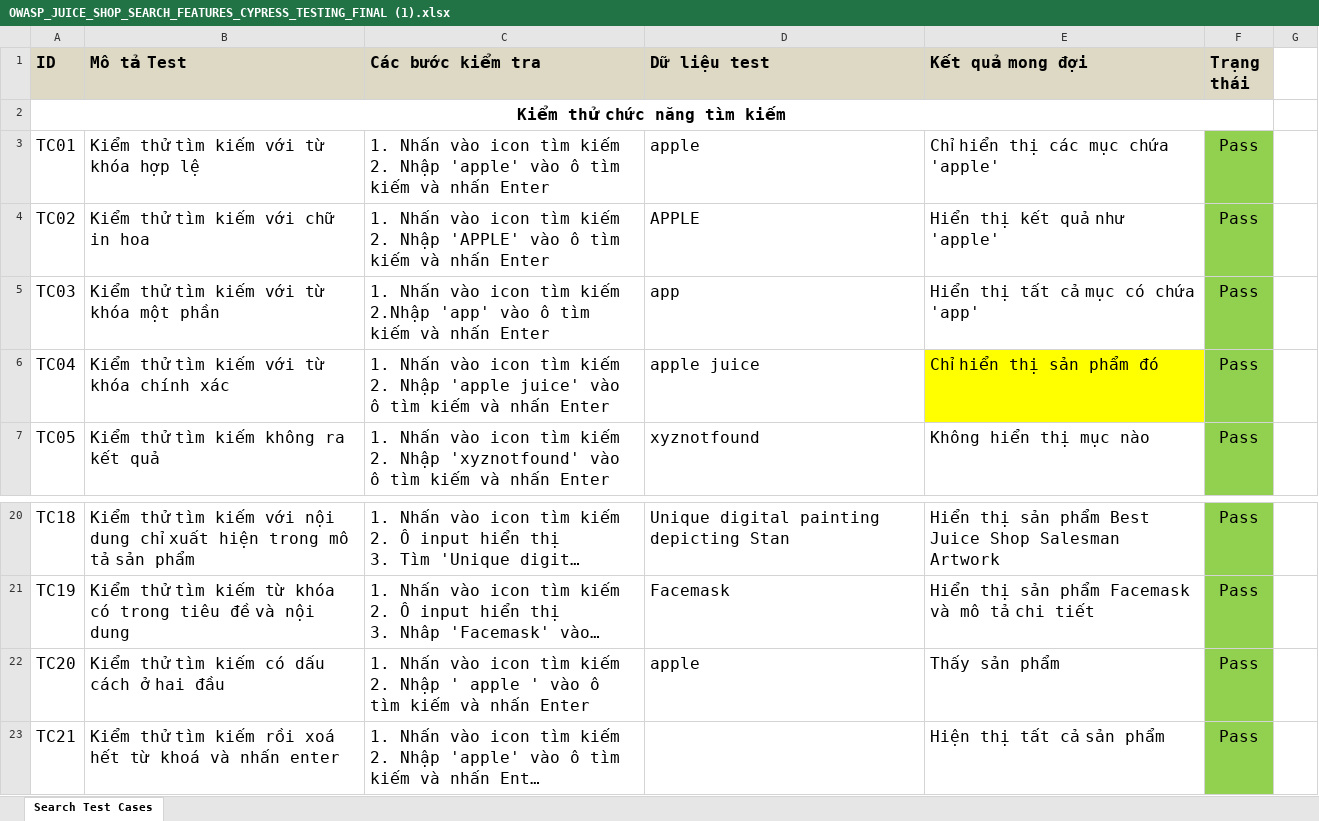
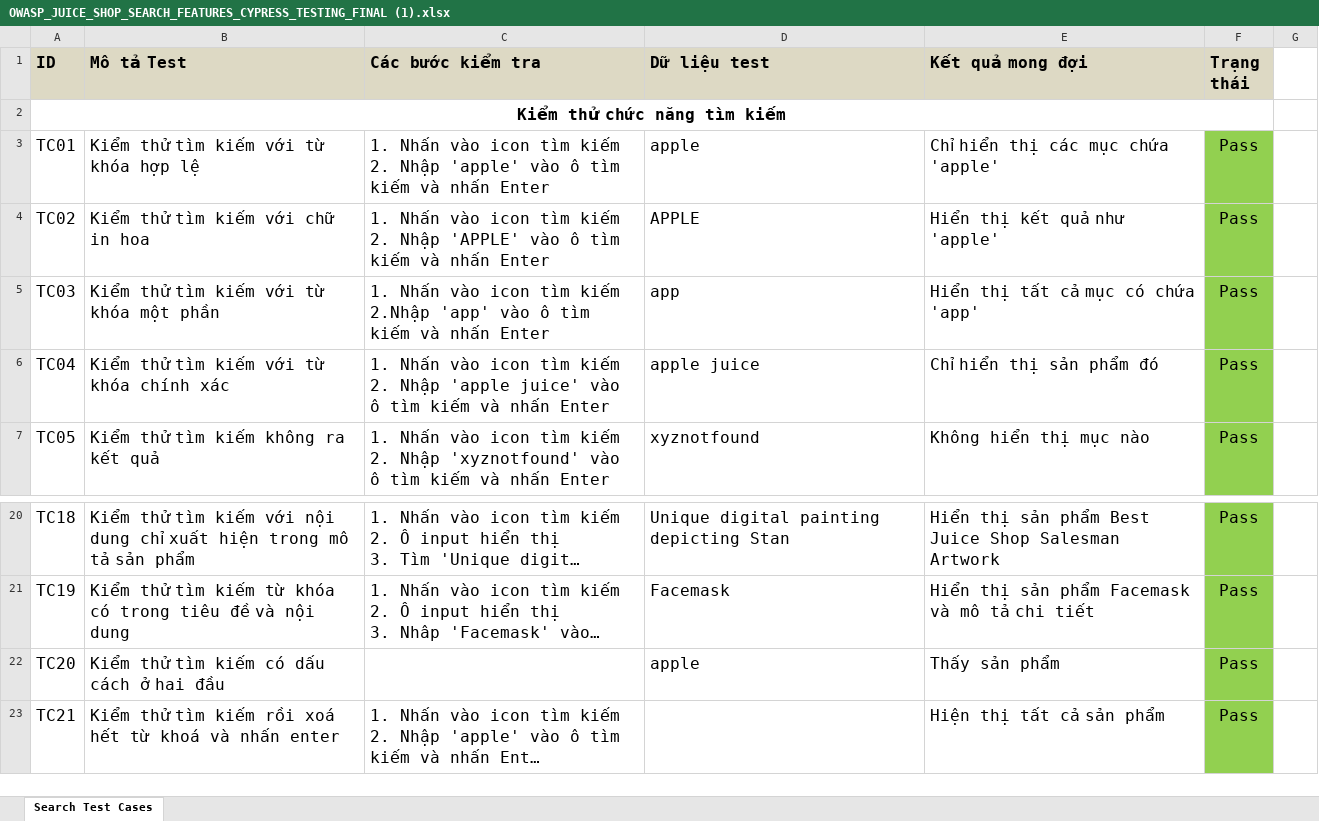
Before and after one commit to winterzxzz/OWASP_cypress_juice_shop_features_testing, an Excel workbook: OWASP_JUICE_SHOP_SEARCH_FEATURES_CYPRESS_TESTING_FINAL (1).xlsx, sheet Search Test Cases, drawn as a sheet; only a part is shown, gaps mark what is left out; long unchanged cells end in …; values as stored, in another font and other column widths than the file's, no borders; ↵ is a line break in a cell; the diff names each change by its address in the sheet, - before the commit and + after, or states it on an @@ line.

Commit message:
Update Juice Shop Cypress testing Excel file
Replaces the previous version of the OWASP_JUICE_SHOP_SEARCH_FEATURES_CYPRESS_TESTING_FINAL (1).xlsx file with an updated binary. Details of the changes are not visible in the diff.

```diff
--- a/OWASP_JUICE_SHOP_SEARCH_FEATURES_CYPRESS_TESTING_FINAL (1).xlsx (sheet Search Test Cases)
+++ b/OWASP_JUICE_SHOP_SEARCH_FEATURES_CYPRESS_TESTING_FINAL (1).xlsx (sheet Search Test Cases)
-E6 fill: #FFFF00
+E6 fill: none
-C22 (Các bước kiểm tra): 1. Nhấn vào icon tìm kiếm ↵ 2. Nhập ' apple ' vào ô tìm kiếm và nhấn Enter
+C22 (Các bước kiểm tra): (empty)
```
